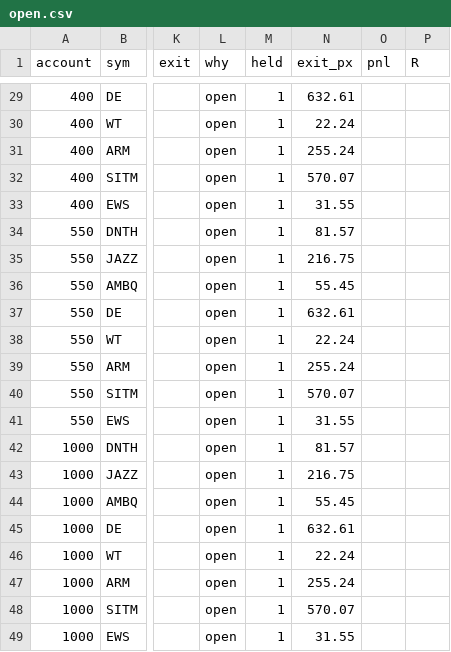
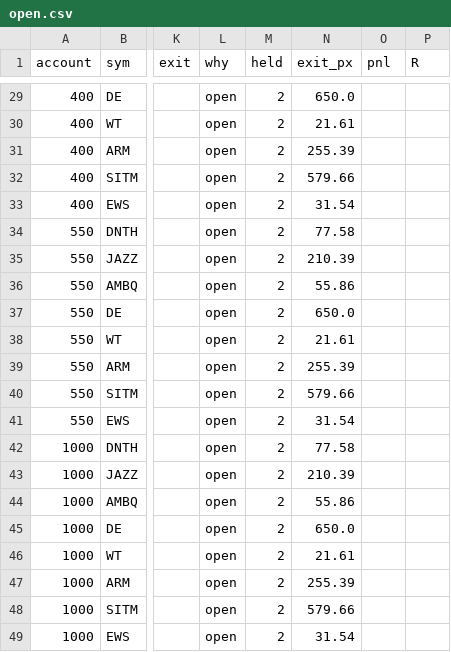
Before and after one commit to newurbaninfluence-lgtm/paper-trading-bot, a CSV file: swing/open.csv, drawn as a sheet; only a part is shown, gaps mark what is left out; the diff covers the shown part only; the diff names each change by its address in the sheet, - before the commit and + after, or states it on an @@ line.

```diff
--- a/swing/open.csv
+++ b/swing/open.csv
-M29:M49 (held): 1
+M29:M49 (held): 2
-N29 (exit_px): 632.61
+N29 (exit_px): 650.0
-N30 (exit_px): 22.24
+N30 (exit_px): 21.61
-N31 (exit_px): 255.24
+N31 (exit_px): 255.39
-N32 (exit_px): 570.07
+N32 (exit_px): 579.66
-N33 (exit_px): 31.55
+N33 (exit_px): 31.54
-N34 (exit_px): 81.57
+N34 (exit_px): 77.58
-N35 (exit_px): 216.75
+N35 (exit_px): 210.39
-N36 (exit_px): 55.45
+N36 (exit_px): 55.86
-N37 (exit_px): 632.61
+N37 (exit_px): 650.0
-N38 (exit_px): 22.24
+N38 (exit_px): 21.61
-N39 (exit_px): 255.24
+N39 (exit_px): 255.39
-N40 (exit_px): 570.07
+N40 (exit_px): 579.66
-N41 (exit_px): 31.55
+N41 (exit_px): 31.54
-N42 (exit_px): 81.57
+N42 (exit_px): 77.58
-N43 (exit_px): 216.75
+N43 (exit_px): 210.39
-N44 (exit_px): 55.45
+N44 (exit_px): 55.86
-N45 (exit_px): 632.61
+N45 (exit_px): 650.0
-N46 (exit_px): 22.24
+N46 (exit_px): 21.61
-N47 (exit_px): 255.24
+N47 (exit_px): 255.39
-N48 (exit_px): 570.07
+N48 (exit_px): 579.66
-N49 (exit_px): 31.55
+N49 (exit_px): 31.54
```
Also changed, not shown: 54 edited cells elsewhere in this file, swing/next_open_buys.csv, 1 other file.
